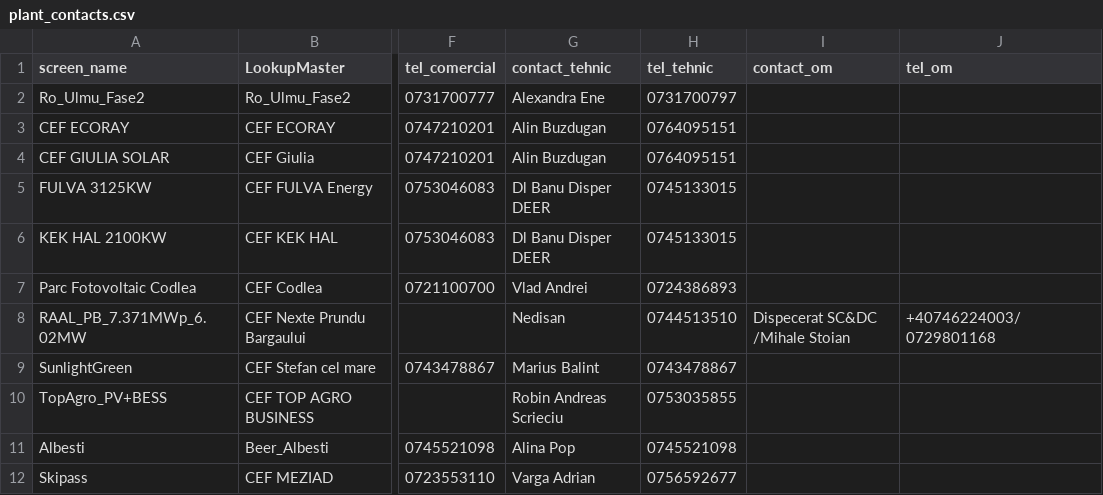
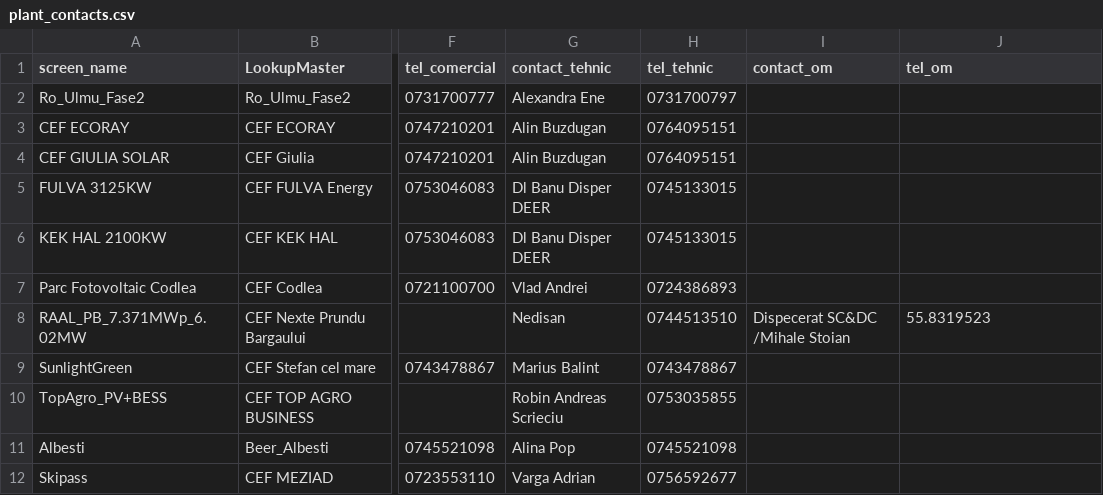
Before and after one commit to bugsywork/NextE, a CSV file: solar-view/plant_contacts.csv, drawn as a sheet; only a part is shown, gaps mark what is left out; the diff names each change by its address in the sheet, - before the commit and + after, or states it on an @@ line.

```diff
--- a/solar-view/plant_contacts.csv
+++ b/solar-view/plant_contacts.csv
-J8 (tel_om): +40746224003/0729801168
+J8 (tel_om): 55.8319523
```
Also changed, not shown: 1 other file.
